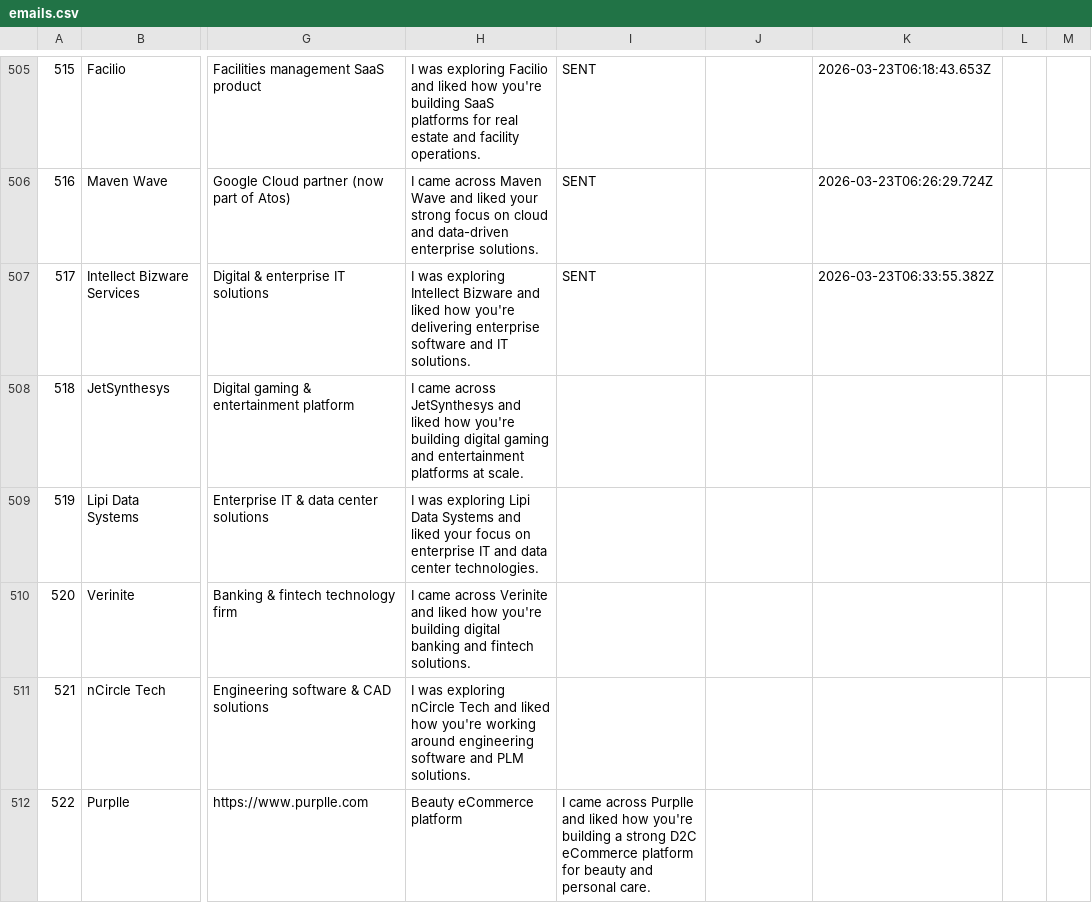
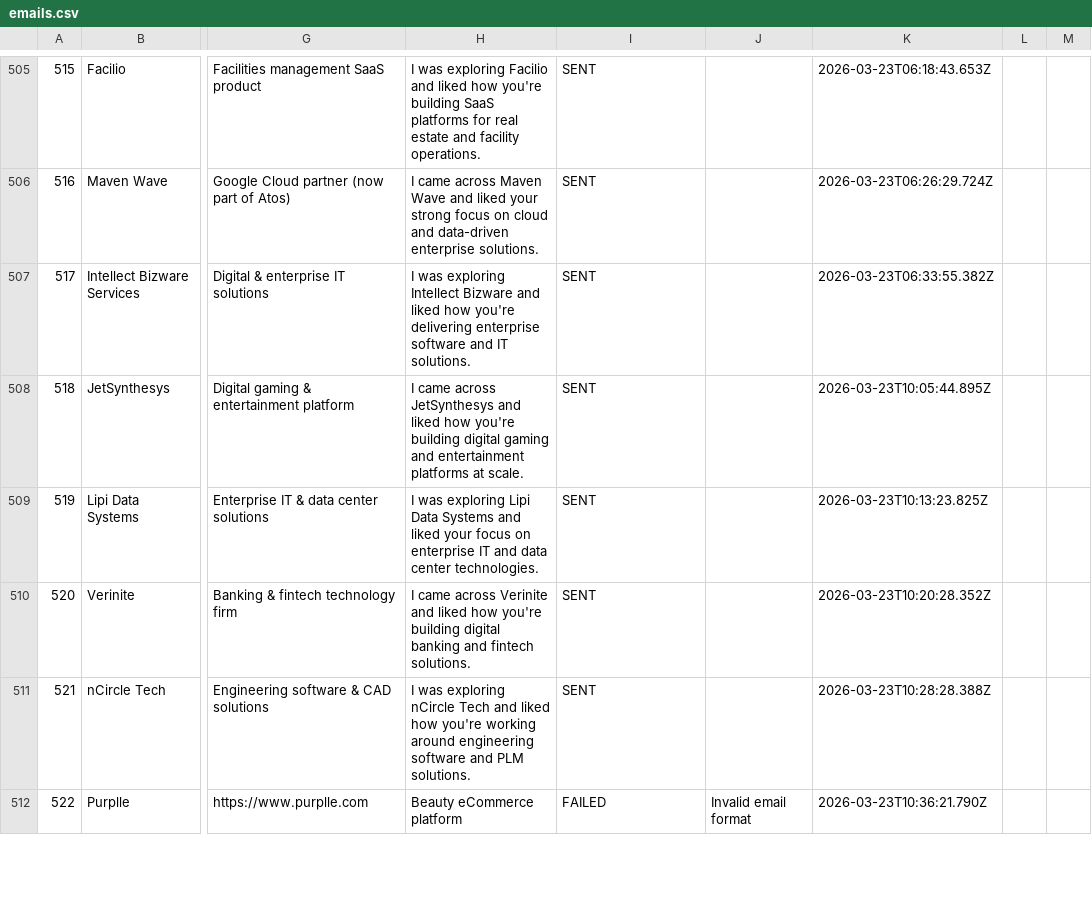
Before and after one commit to rajput-vishal01/automate-mail, a CSV file: emails.csv, drawn as a sheet; only a part is shown, gaps mark what is left out; the diff covers the shown part only; the diff names each change by its address in the sheet, - before the commit and + after, or states it on an @@ line.

Commit message:
chore: update email status [2026-03-23 10:59 UTC]

```diff
--- a/emails.csv
+++ b/emails.csv
-I508:I511: (empty)
+I508:I511: SENT
-K508: (empty)
+K508: 2026-03-23T10:05:44.895Z
-K509: (empty)
+K509: 2026-03-23T10:13:23.825Z
-K510: (empty)
+K510: 2026-03-23T10:20:28.352Z
-K511: (empty)
+K511: 2026-03-23T10:28:28.388Z
-I512: I came across Purplle and liked how you're building a strong D2C eCommerce platform for beauty and personal care.
+I512: FAILED
-J512: (empty)
+J512: Invalid email format
-K512: (empty)
+K512: 2026-03-23T10:36:21.790Z
```
Also changed, not shown: 26 edited cells elsewhere in this file.
